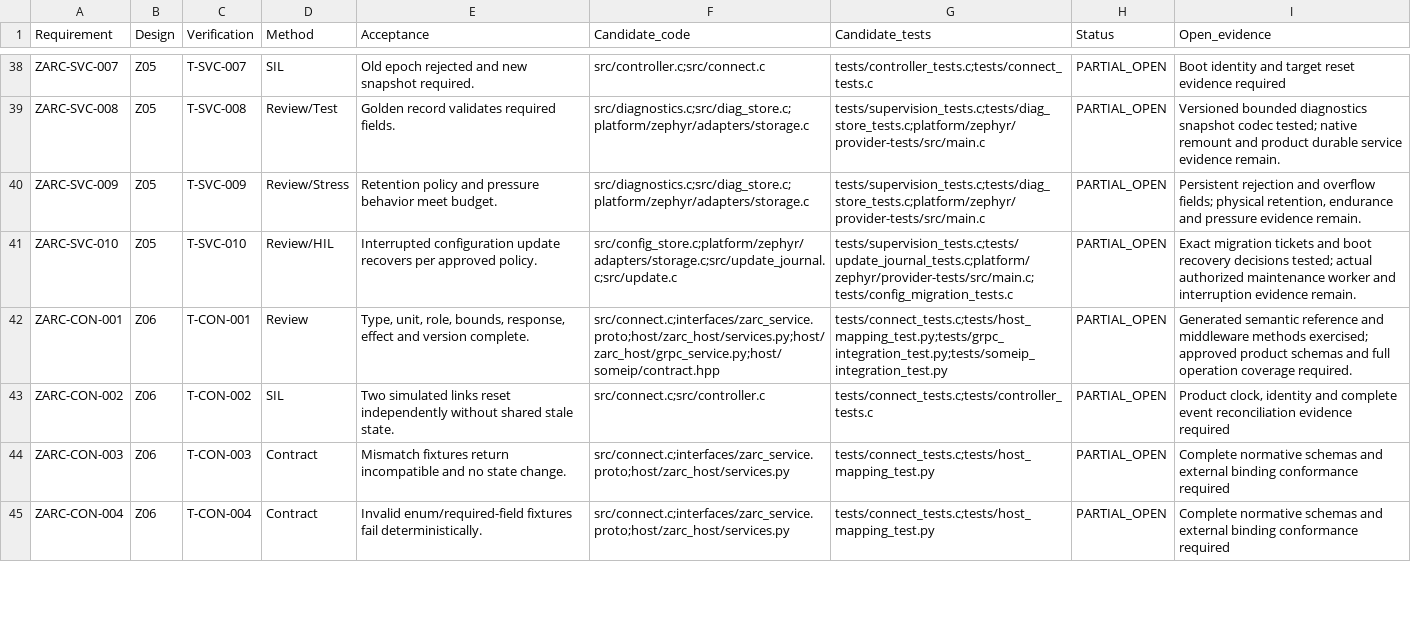
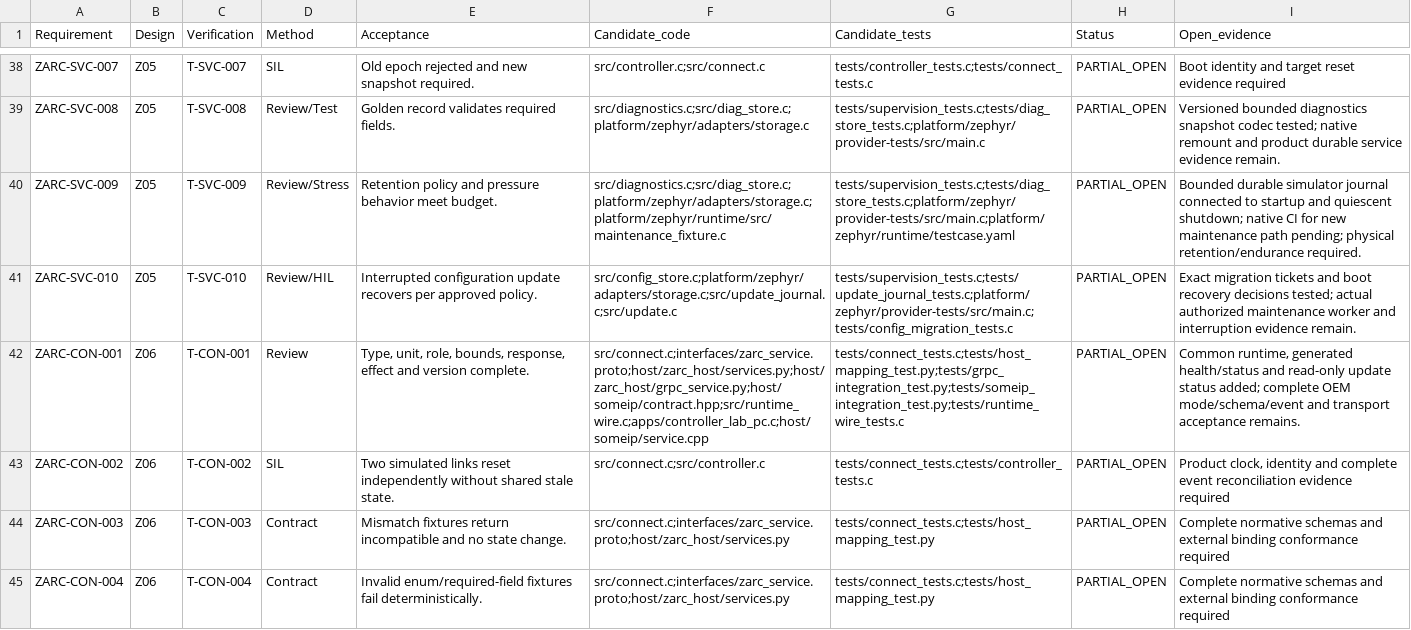
Before and after one commit to susmithmrm/ZARC, a CSV file: docs/REQUIREMENT-TRACE.csv, drawn as a sheet; only a part is shown, gaps mark what is left out; the diff covers the shown part only; the diff names each change by its address in the sheet, - before the commit and + after, or states it on an @@ line.

Commit message:
Record runtime and host realization evidence without prematurely closing requirements

```diff
--- a/docs/REQUIREMENT-TRACE.csv
+++ b/docs/REQUIREMENT-TRACE.csv
-F40 (Candidate_code): src/diagnostics.c;src/diag_store.c;platform/zephyr/adapters/storage.c
+F40 (Candidate_code): src/diagnostics.c;src/diag_store.c;platform/zephyr/adapters/storage.c;platform/zephyr/runtime/src/maintenance_fixture.c
-G40 (Candidate_tests): tests/supervision_tests.c;tests/diag_store_tests.c;platform/zephyr/provider-tests/src/main.c
+G40 (Candidate_tests): tests/supervision_tests.c;tests/diag_store_tests.c;platform/zephyr/provider-tests/src/main.c;platform/zephyr/runtime/testcase.yaml
-I40 (Open_evidence): Persistent rejection and overflow fields; physical retention, endurance and pressure evidence remain.
+I40 (Open_evidence): Bounded durable simulator journal connected to startup and quiescent shutdown; native CI for new maintenance path pending; physical retention/endurance required.
-F42 (Candidate_code): src/connect.c;interfaces/zarc_service.proto;host/zarc_host/services.py;host/zarc_host/grpc_service.py;host/someip/contract.hpp
+F42 (Candidate_code): src/connect.c;interfaces/zarc_service.proto;host/zarc_host/services.py;host/zarc_host/grpc_service.py;host/someip/contract.hpp;src/runtime_wire.c;apps/controller_lab_pc.c;host/someip/service.cpp
-G42 (Candidate_tests): tests/connect_tests.c;tests/host_mapping_test.py;tests/grpc_integration_test.py;tests/someip_integration_test.py
+G42 (Candidate_tests): tests/connect_tests.c;tests/host_mapping_test.py;tests/grpc_integration_test.py;tests/someip_integration_test.py;tests/runtime_wire_tests.c
-I42 (Open_evidence): Generated semantic reference and middleware methods exercised; approved product schemas and full operation coverage required.
+I42 (Open_evidence): Common runtime, generated health/status and read-only update status added; complete OEM mode/schema/event and transport acceptance remains.
```
Also changed, not shown: 24 edited cells elsewhere in this file, 1 other file.
